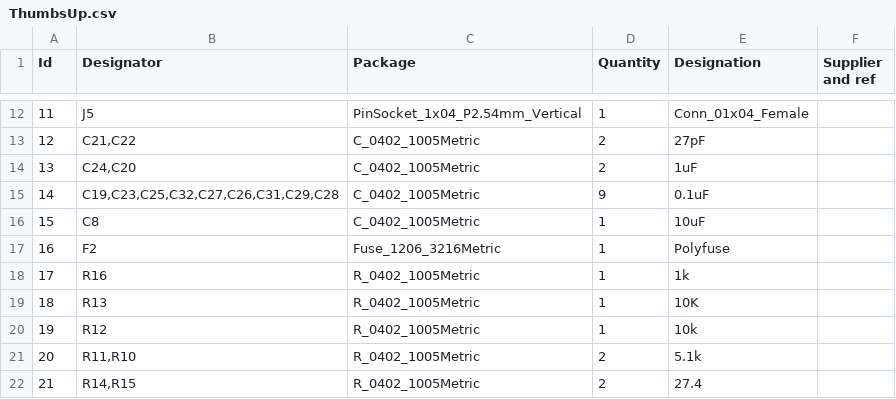
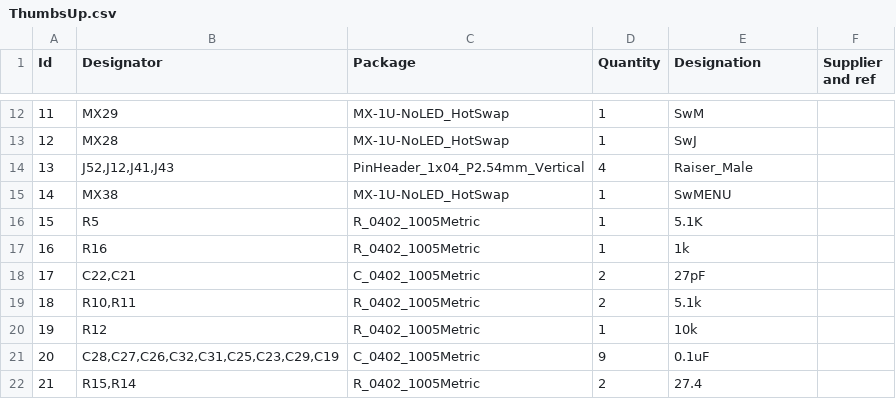
Before and after one commit to ak66666/ThumbsUpV6Rp2040MX, a CSV file: Gerbers/R2/ThumbsUp.csv, drawn as a sheet; only a part is shown, gaps mark what is left out; the diff covers the shown part only.

```diff
--- a/Gerbers/R2/ThumbsUp.csv
+++ b/Gerbers/R2/ThumbsUp.csv
@@ -12,11 +12,11 @@
-11;"J5";"PinSocket_1x04_P2.54mm_Vertical";1;"Conn_01x04_Female";;;
-12;"C21,C22";"C_0402_1005Metric";2;"27pF";;;
-13;"C24,C20";"C_0402_1005Metric";2;"1uF";;;
-14;"C19,C23,C25,C32,C27,C26,C31,C29,C28";"C_0402_1005Metric";9;"0.1uF";;;
-15;"C8";"C_0402_1005Metric";1;"10uF";;;
-16;"F2";"Fuse_1206_3216Metric";1;"Polyfuse";;;
-17;"R16";"R_0402_1005Metric";1;"1k";;;
-18;"R13";"R_0402_1005Metric";1;"10K";;;
+11;"MX29";"MX-1U-NoLED_HotSwap";1;"SwM";;;
+12;"MX28";"MX-1U-NoLED_HotSwap";1;"SwJ";;;
+13;"J52,J12,J41,J43";"PinHeader_1x04_P2.54mm_Vertical";4;"Raiser_Male";;;
+14;"MX38";"MX-1U-NoLED_HotSwap";1;"SwMENU";;;
+15;"R5";"R_0402_1005Metric";1;"5.1K";;;
+16;"R16";"R_0402_1005Metric";1;"1k";;;
+17;"C22,C21";"C_0402_1005Metric";2;"27pF";;;
+18;"R10,R11";"R_0402_1005Metric";2;"5.1k";;;
 19;"R12";"R_0402_1005Metric";1;"10k";;;
-20;"R11,R10";"R_0402_1005Metric";2;"5.1k";;;
-21;"R14,R15";"R_0402_1005Metric";2;"27.4";;;
+20;"C28,C27,C26,C32,C31,C25,C23,C29,C19";"C_0402_1005Metric";9;"0.1uF";;;
+21;"R15,R14";"R_0402_1005Metric";2;"27.4";;;
```
Also changed, not shown: 66 edited cells elsewhere in this file, Gerbers/L2/ThumbsUp-bottom-pos.csv, Gerbers/R2/ThumbsUp-bottom-pos.csv, 25 other files.
